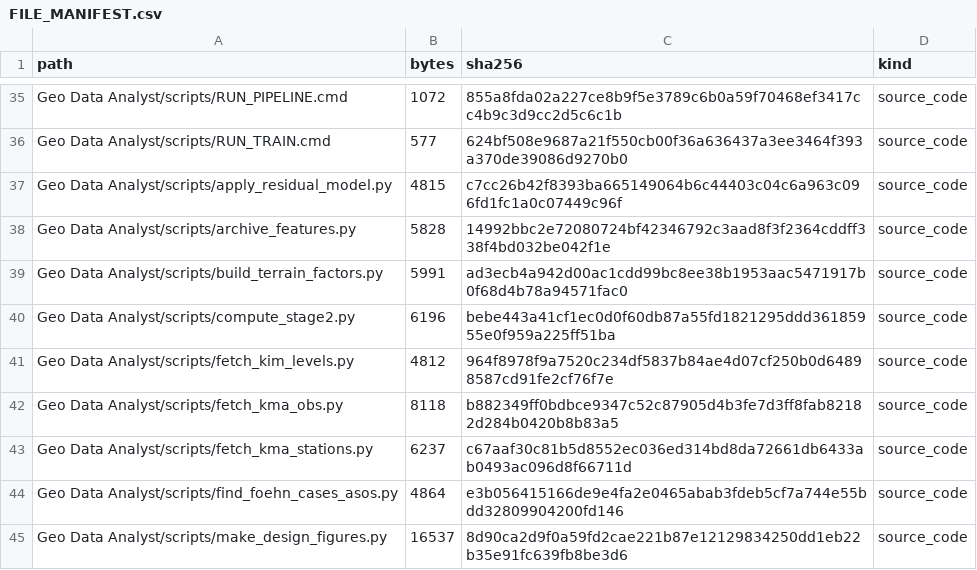
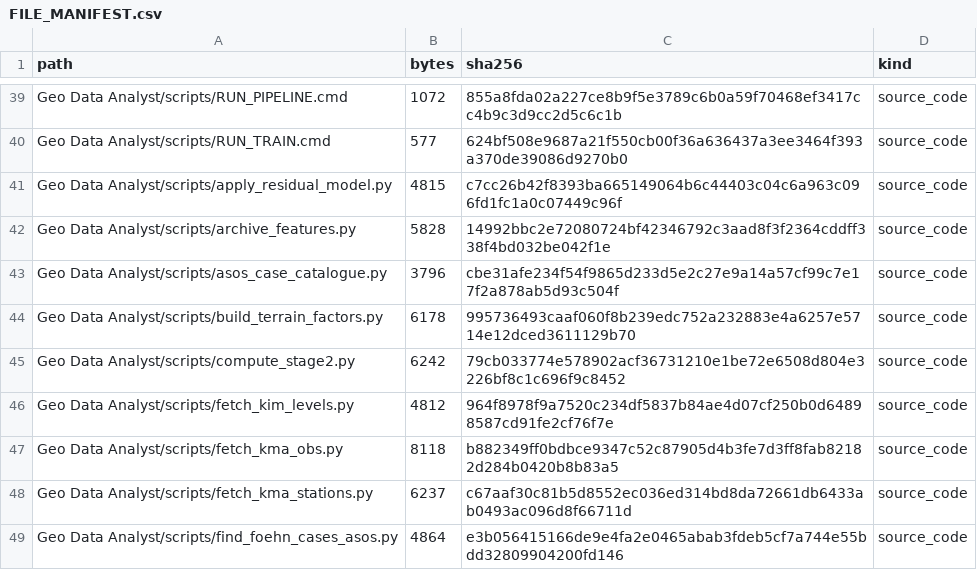
Before and after one commit to Mountain-Challenge-Project/Halla-GeoData, a CSV file: FILE_MANIFEST.csv, drawn as a sheet; only a part is shown, gaps mark what is left out; the shorter side is filled out with more unchanged rows; the diff covers the shown part only.

```diff
--- a/FILE_MANIFEST.csv
+++ b/FILE_MANIFEST.csv
@@ -38,4 +42,5 @@ Geo Data Analyst/scripts/apply_residual_model.py,4815,c7cc26b42f8393ba665149064b
 Geo Data Analyst/scripts/archive_features.py,5828,14992bbc2e72080724bf42346792c3aad8f3f2364cddff338f4bd032be042f1e,source_code
-Geo Data Analyst/scripts/build_terrain_factors.py,5991,ad3ecb4a942d00ac1cdd99bc8ee38b1953aac5471917b0f68d4b78a94571fac0,source_code
-Geo Data Analyst/scripts/compute_stage2.py,6196,bebe443a41cf1ec0d0f60db87a55fd1821295ddd36185955e0f959a225ff51ba,source_code
+Geo Data Analyst/scripts/asos_case_catalogue.py,3796,cbe31afe234f54f9865d233d5e2c27e9a14a57cf99c7e17f2a878ab5d93c504f,source_code
+Geo Data Analyst/scripts/build_terrain_factors.py,6178,995736493caaf060f8b239edc752a232883e4a6257e5714e12dced3611129b70,source_code
+Geo Data Analyst/scripts/compute_stage2.py,6242,79cb033774e578902acf36731210e1be72e6508d804e3226bf8c1c696f9c8452,source_code
 Geo Data Analyst/scripts/fetch_kim_levels.py,4812,964f8978f9a7520c234df5837b84ae4d07cf250b0d64898587cd91fe2cf76f7e,source_code
```
Also changed, not shown: 6 added rows and 24 edited cells elsewhere in this file, 20 other files.
